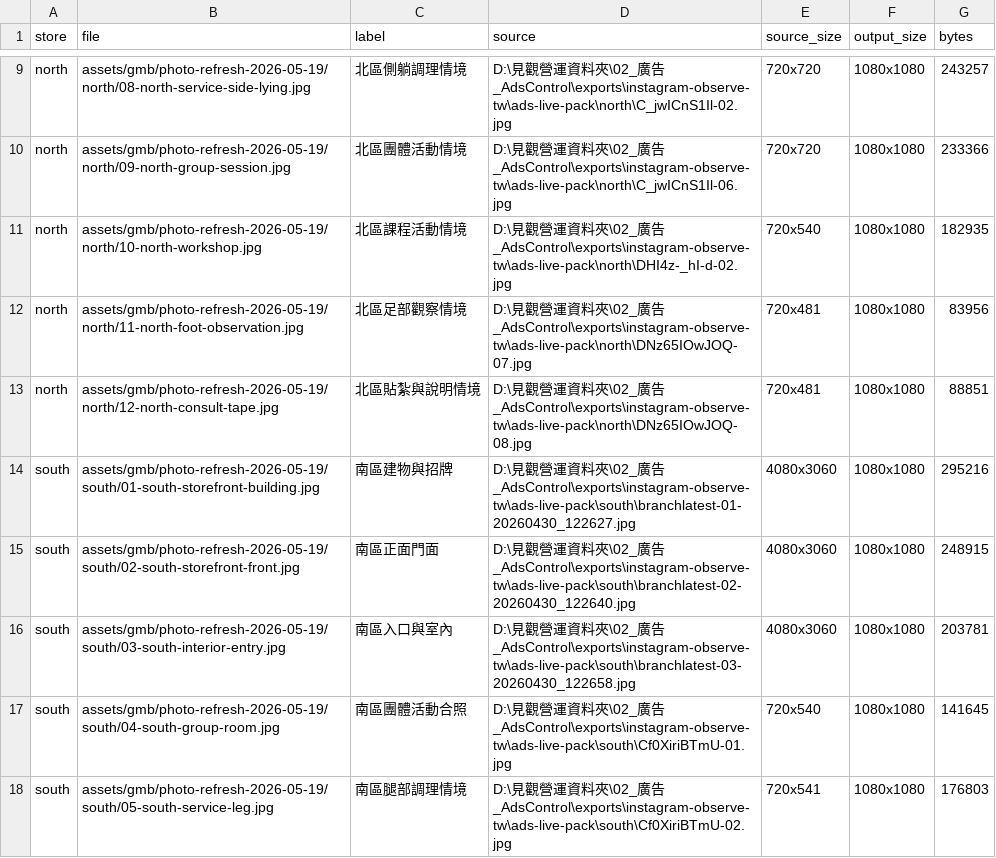
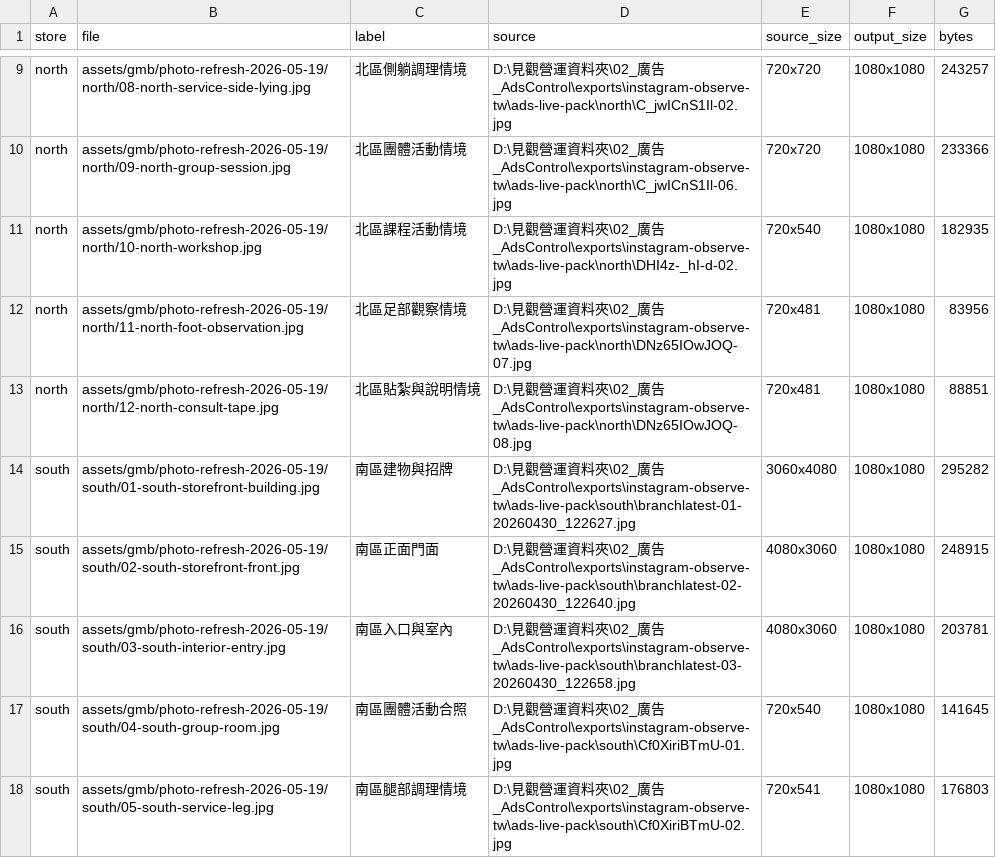
Before and after one commit to paul800901/observe888-visit-hub, a CSV file: assets/gmb/photo-refresh-2026-05-19/manifest.csv, drawn as a sheet; only a part is shown, gaps mark what is left out.

Commit message:
fix: correct south gbp storefront photo orientation

```diff
--- a/assets/gmb/photo-refresh-2026-05-19/manifest.csv
+++ b/assets/gmb/photo-refresh-2026-05-19/manifest.csv
@@ -13,3 +13,3 @@ north,assets/gmb/photo-refresh-2026-05-19/north/11-north-foot-observation.jpg,
 north,assets/gmb/photo-refresh-2026-05-19/north/12-north-consult-tape.jpg,北區貼紮與說明情境,D:\見觀營運資料夾\02_廣告_AdsControl\exports\instagram-observe-tw\ads-live-pack\north\DNz65IOwJOQ-08.jpg,720x481,1080x1080,88851
-south,assets/gmb/photo-refresh-2026-05-19/south/01-south-storefront-building.jpg,南區建物與招牌,D:\見觀營運資料夾\02_廣告_AdsControl\exports\instagram-observe-tw\ads-live-pack\south\branchlatest-01-20260430_122627.jpg,4080x3060,1080x1080,295216
+south,assets/gmb/photo-refresh-2026-05-19/south/01-south-storefront-building.jpg,南區建物與招牌,D:\見觀營運資料夾\02_廣告_AdsControl\exports\instagram-observe-tw\ads-live-pack\south\branchlatest-01-20260430_122627.jpg,3060x4080,1080x1080,295282
 south,assets/gmb/photo-refresh-2026-05-19/south/02-south-storefront-front.jpg,南區正面門面,D:\見觀營運資料夾\02_廣告_AdsControl\exports\instagram-observe-tw\ads-live-pack\south\branchlatest-02-20260430_122640.jpg,4080x3060,1080x1080,248915
```
Also changed, not shown: 2 other files.
